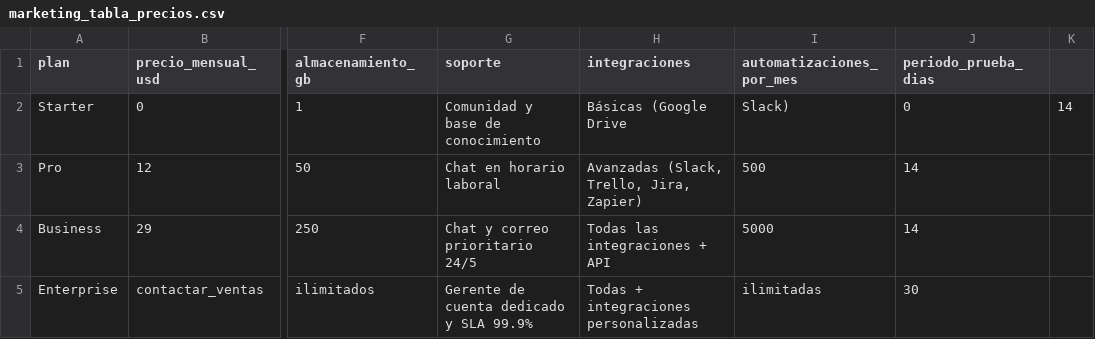
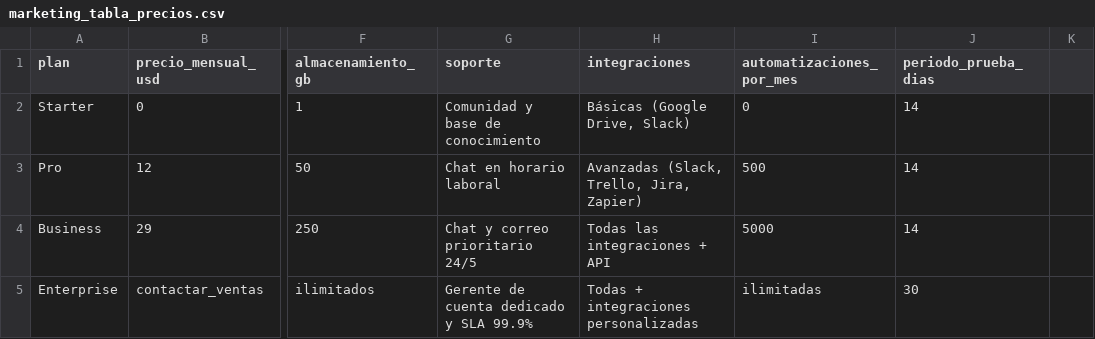
Before and after one commit to MARCEPO0417/agente-corporativo-ia, a CSV file: docs/marketing_tabla_precios.csv, drawn as a sheet; only a part is shown, gaps mark what is left out; the diff names each change by its address in the sheet, - before the commit and + after, or states it on an @@ line.

```diff
--- a/docs/marketing_tabla_precios.csv
+++ b/docs/marketing_tabla_precios.csv
-H2 (integraciones): Básicas (Google Drive
+H2 (integraciones): Básicas (Google Drive, Slack)
-I2 (automatizaciones_por_mes): Slack)
+I2 (automatizaciones_por_mes): 0
-J2 (periodo_prueba_dias): 0
+J2 (periodo_prueba_dias): 14
-K2: 14
+K2: (empty)
```
Also changed, not shown: 17 other files.
